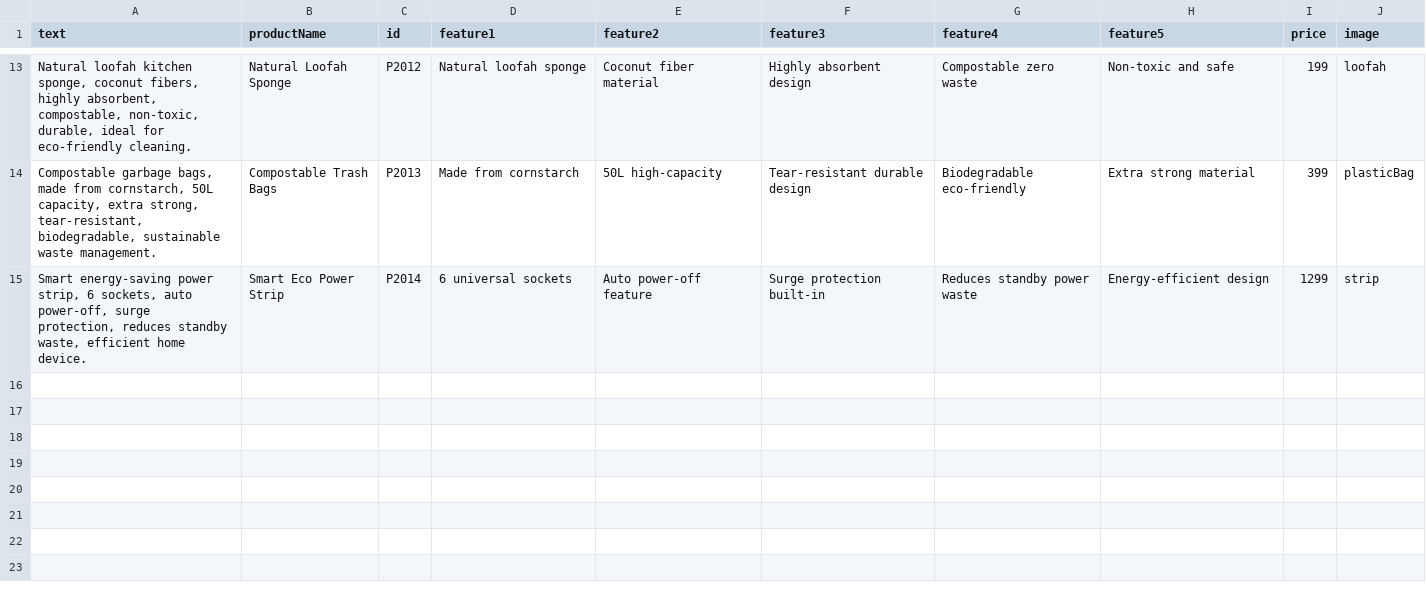
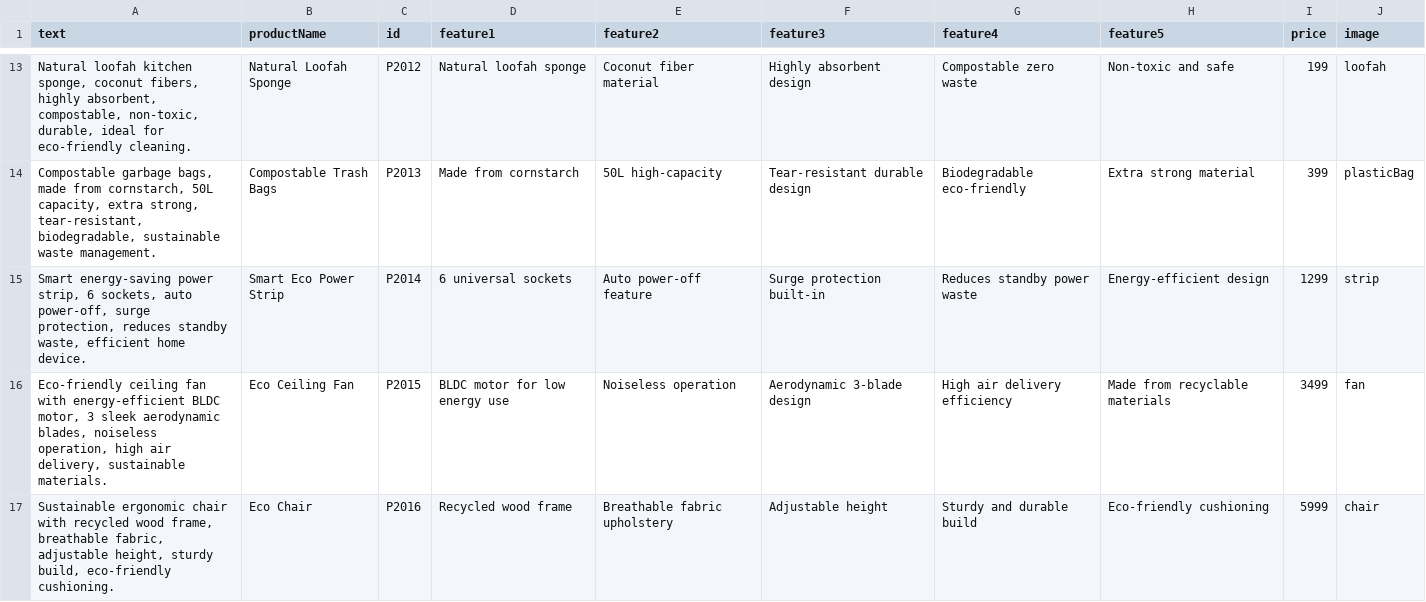
Before and after one commit to VESHackIT/VESHackIT_MangoDB_Piyanshu-Gehani_SW03, a CSV file: backend/pyhton/item.csv, drawn as a sheet; only a part is shown, gaps mark what is left out.

Commit message:
added items

```diff
--- a/backend/pyhton/item.csv
+++ b/backend/pyhton/item.csv
@@ -15 +15,3 @@ text,productName,id,feature1,feature2,feature3,feature4,feature5,price,image
 "Smart energy-saving power strip, 6 sockets, auto power-off, surge protection, reduces standby waste, efficient home device.","Smart Eco Power Strip","P2014","6 universal sockets","Auto power-off feature","Surge protection built-in","Reduces standby power waste","Energy-efficient design",1299,"strip"
+"Eco-friendly ceiling fan with energy-efficient BLDC motor, 3 sleek aerodynamic blades, noiseless operation, high air delivery, sustainable materials.","Eco Ceiling Fan","P2015","BLDC motor for low energy use","Noiseless operation","Aerodynamic 3-blade design","High air delivery efficiency","Made from recyclable materials",3499,"fan"
+"Sustainable ergonomic chair with recycled wood frame, breathable fabric, adjustable height, sturdy build, eco-friendly cushioning.","Eco Chair","P2016","Recycled wood frame","Breathable fabric upholstery","Adjustable height","Sturdy and durable build","Eco-friendly cushioning",5999,"chair"
```
Also changed, not shown: 5 other files.
